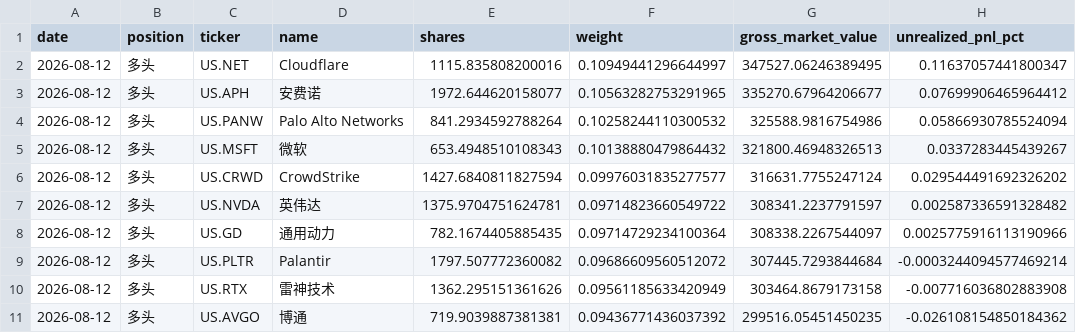
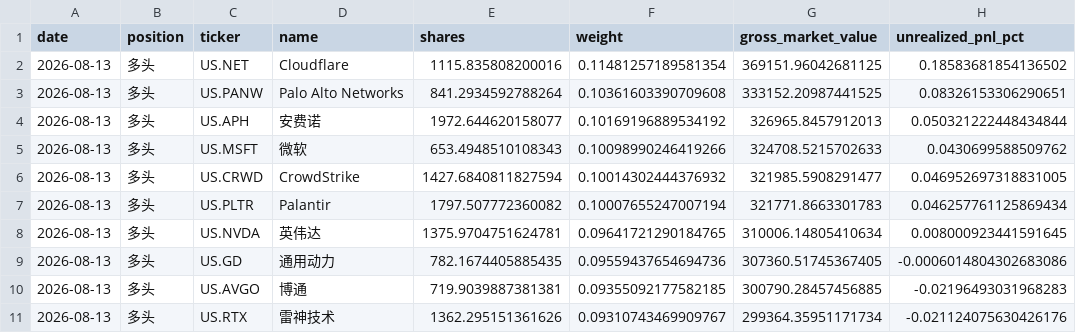
Before and after one commit to dgsirius/momentum_stockpick, a CSV file: docs/er/current_holdings.csv, drawn as a sheet.

```diff
--- a/docs/er/current_holdings.csv
+++ b/docs/er/current_holdings.csv
@@ -1,11 +1,11 @@
 date,position,ticker,name,shares,weight,gross_market_value,unrealized_pnl_pct
-2026-08-12,多头,US.NET,Cloudflare,1115.835808200016,0.10949441296644997,347527.06246389495,0.11637057441800347
-2026-08-12,多头,US.APH,安费诺,1972.644620158077,0.10563282753291965,335270.67964206677,0.07699906465964412
-2026-08-12,多头,US.PANW,Palo Alto Networks,841.2934592788264,0.10258244110300532,325588.9816754986,0.05866930785524094
-2026-08-12,多头,US.MSFT,微软,653.4948510108343,0.10138880479864432,321800.46948326513,0.0337283445439267
-2026-08-12,多头,US.CRWD,CrowdStrike,1427.6840811827594,0.09976031835277577,316631.7755247124,0.029544491692326202
-2026-08-12,多头,US.NVDA,英伟达,1375.9704751624781,0.09714823660549722,308341.2237791597,0.002587336591328482
-2026-08-12,多头,US.GD,通用动力,782.1674405885435,0.09714729234100364,308338.2267544097,0.0025775916113190966
-2026-08-12,多头,US.PLTR,Palantir,1797.507772360082,0.09686609560512072,307445.7293844684,-0.0003244094577469214
-2026-08-12,多头,US.RTX,雷神技术,1362.295151361626,0.09561185633420949,303464.8679173158,-0.007716036802883908
-2026-08-12,多头,US.AVGO,博通,719.9039887381381,0.09436771436037392,299516.05451450235,-0.026108154850184362
+2026-08-13,多头,US.NET,Cloudflare,1115.835808200016,0.11481257189581354,369151.96042681125,0.18583681854136502
+2026-08-13,多头,US.PANW,Palo Alto Networks,841.2934592788264,0.10361603390709608,333152.20987441525,0.08326153306290651
+2026-08-13,多头,US.APH,安费诺,1972.644620158077,0.10169196889534192,326965.8457912013,0.050321222448434844
+2026-08-13,多头,US.MSFT,微软,653.4948510108343,0.10098990246419266,324708.5215702633,0.0430699588509762
+2026-08-13,多头,US.CRWD,CrowdStrike,1427.6840811827594,0.10014302444376932,321985.5908291477,0.046952697318831005
+2026-08-13,多头,US.PLTR,Palantir,1797.507772360082,0.10007655247007194,321771.8663301783,0.046257761125869434
+2026-08-13,多头,US.NVDA,英伟达,1375.9704751624781,0.09641721290184765,310006.14805410634,0.008000923441591645
+2026-08-13,多头,US.GD,通用动力,782.1674405885435,0.09559437654694736,307360.51745367405,-0.0006014804302683086
+2026-08-13,多头,US.AVGO,博通,719.9039887381381,0.09355092177582185,300790.28457456885,-0.02196493031968283
+2026-08-13,多头,US.RTX,雷神技术,1362.295151361626,0.09310743469909767,299364.35951171734,-0.021124075630426176
```
Also changed, not shown: docs/er/daily_nav.csv, docs/er/performance_summary.csv, 31 other files.
